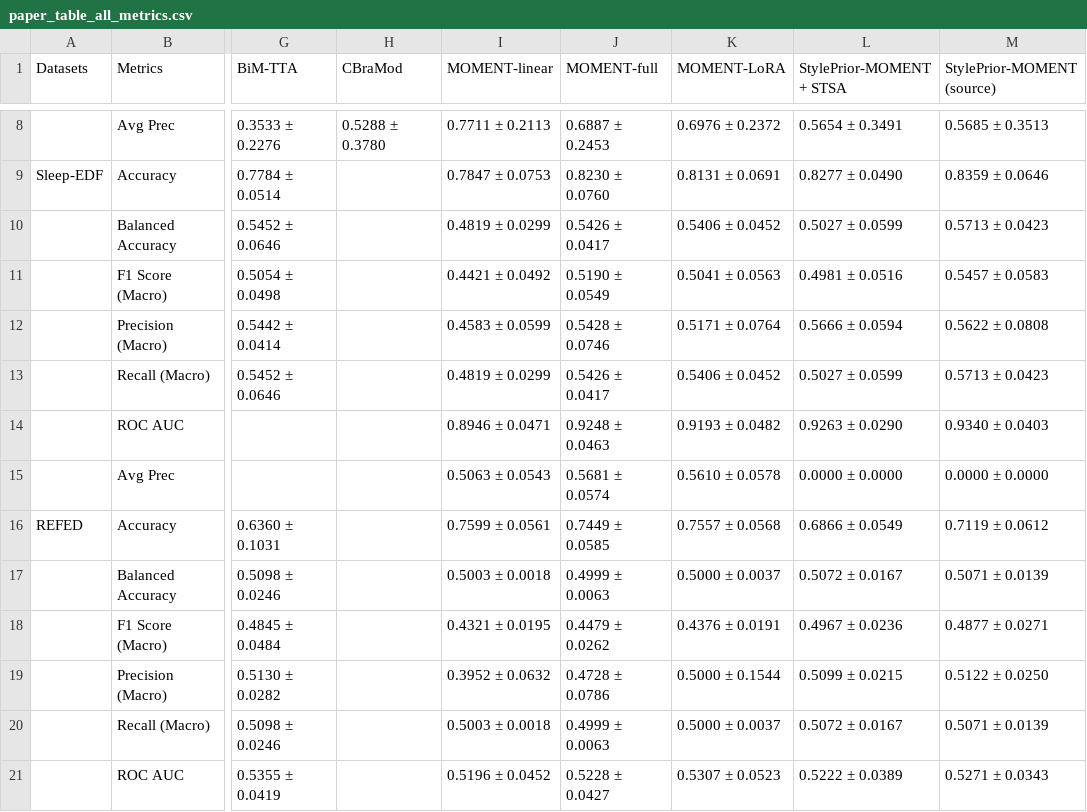
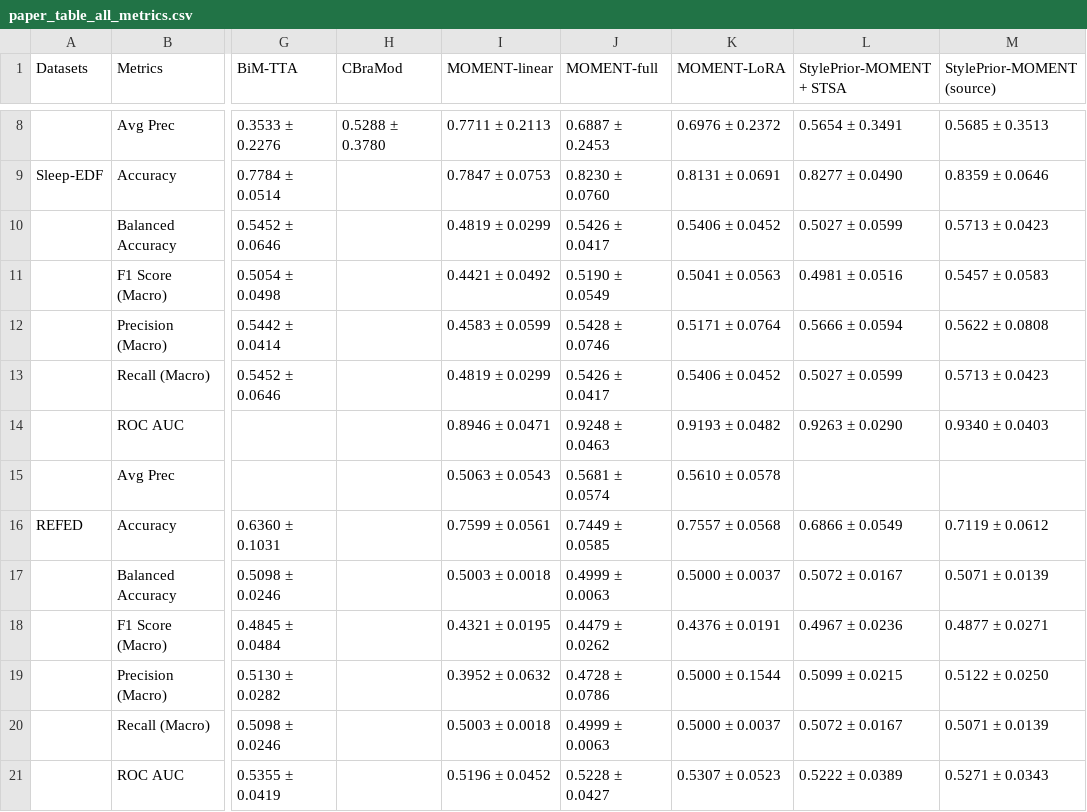
Before and after one commit to LYCyyds666/StylePrior-MOMENT_EEG, a CSV file: paper_tables/paper_table_all_metrics.csv, drawn as a sheet; only a part is shown, gaps mark what is left out; the diff names each change by its address in the sheet, - before the commit and + after, or states it on an @@ line.

```diff
--- a/paper_tables/paper_table_all_metrics.csv
+++ b/paper_tables/paper_table_all_metrics.csv
-L15 (StylePrior-MOMENT + STSA): 0.0000 ± 0.0000
+L15 (StylePrior-MOMENT + STSA): (empty)
-M15 (StylePrior-MOMENT (source)): 0.0000 ± 0.0000
+M15 (StylePrior-MOMENT (source)): (empty)
```
Also changed, not shown: paper_tables/long_metrics.csv, 4 other files.
